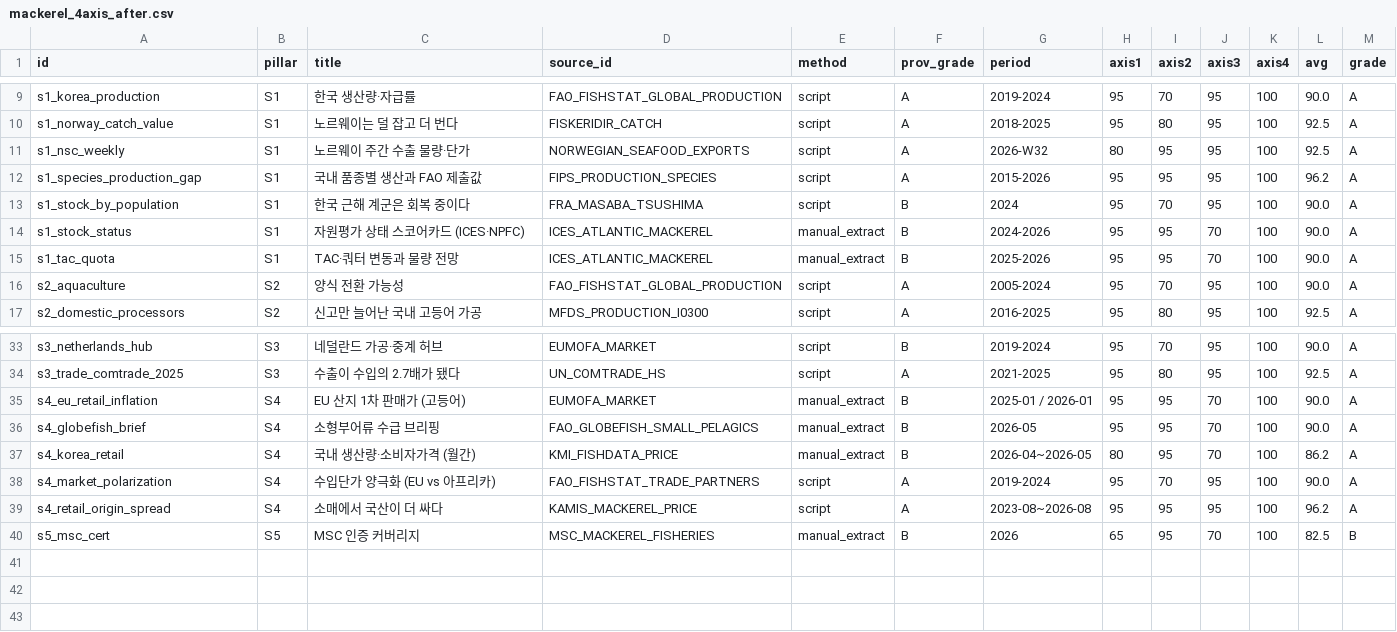
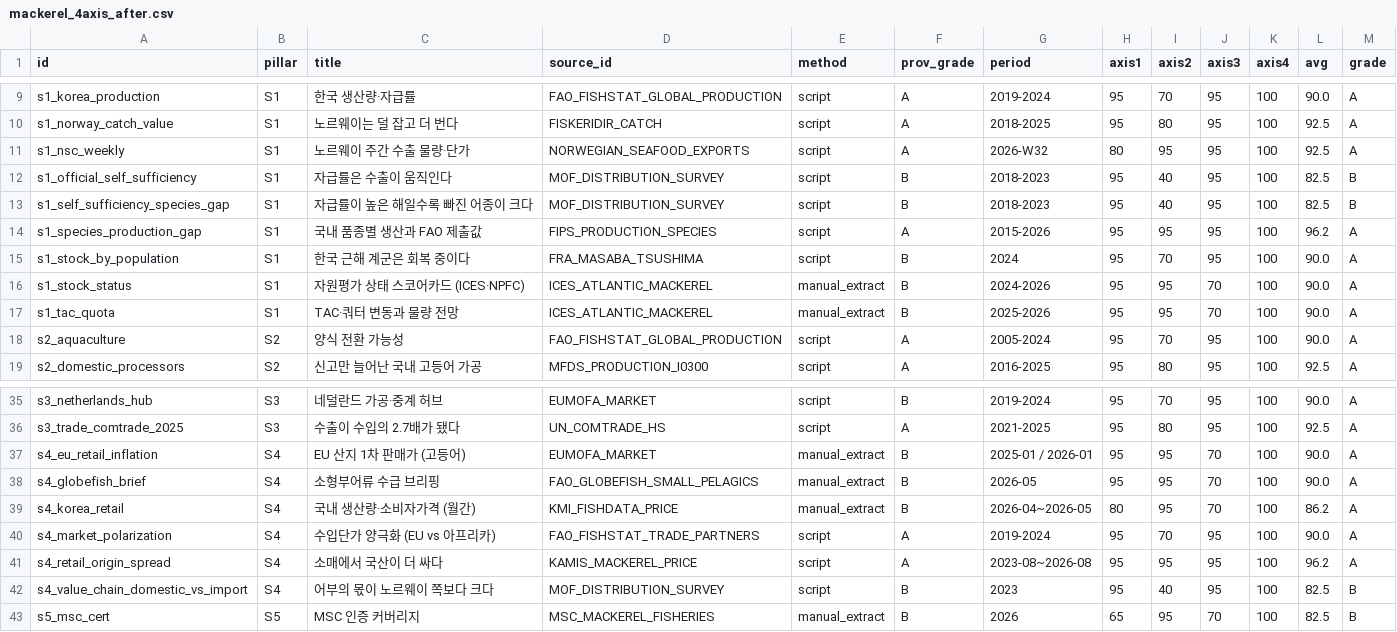
Before and after one commit to CUTEKOREA/tuna-dashboard, a CSV file: docs/mackerel_4axis_after.csv, drawn as a sheet; only a part is shown, gaps mark what is left out; the diff names each change by its address in the sheet, - before the commit and + after, or states it on an @@ line.

```diff
--- a/docs/mackerel_4axis_after.csv
+++ b/docs/mackerel_4axis_after.csv
+row 12: s1_official_self_sufficiency | S1 | 자급률은 수출이 움직인다 | MOF_DISTRIBUTION_SURVEY | script | B | 2018-2023 | 95 | 40 | 95 | 100 | 82.5 | B
+row 13: s1_self_sufficiency_species_gap | S1 | 자급률이 높은 해일수록 빠진 어종이 크다 | MOF_DISTRIBUTION_SURVEY | script | B | 2018-2023 | 95 | 40 | 95 | 100 | 82.5 | B
+row 42: s4_value_chain_domestic_vs_import | S4 | 어부의 몫이 노르웨이 쪽보다 크다 | MOF_DISTRIBUTION_SURVEY | script | B | 2023 | 95 | 40 | 95 | 100 | 82.5 | B
```
Also changed, not shown: 5 other files.
